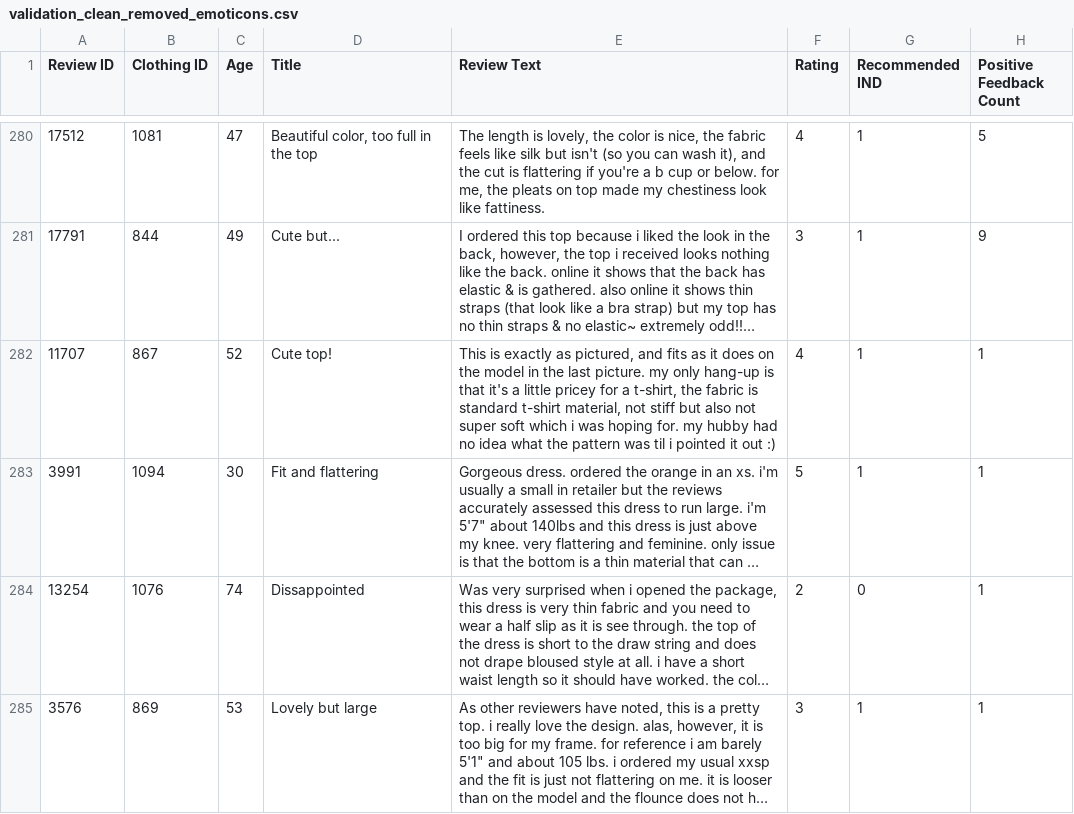
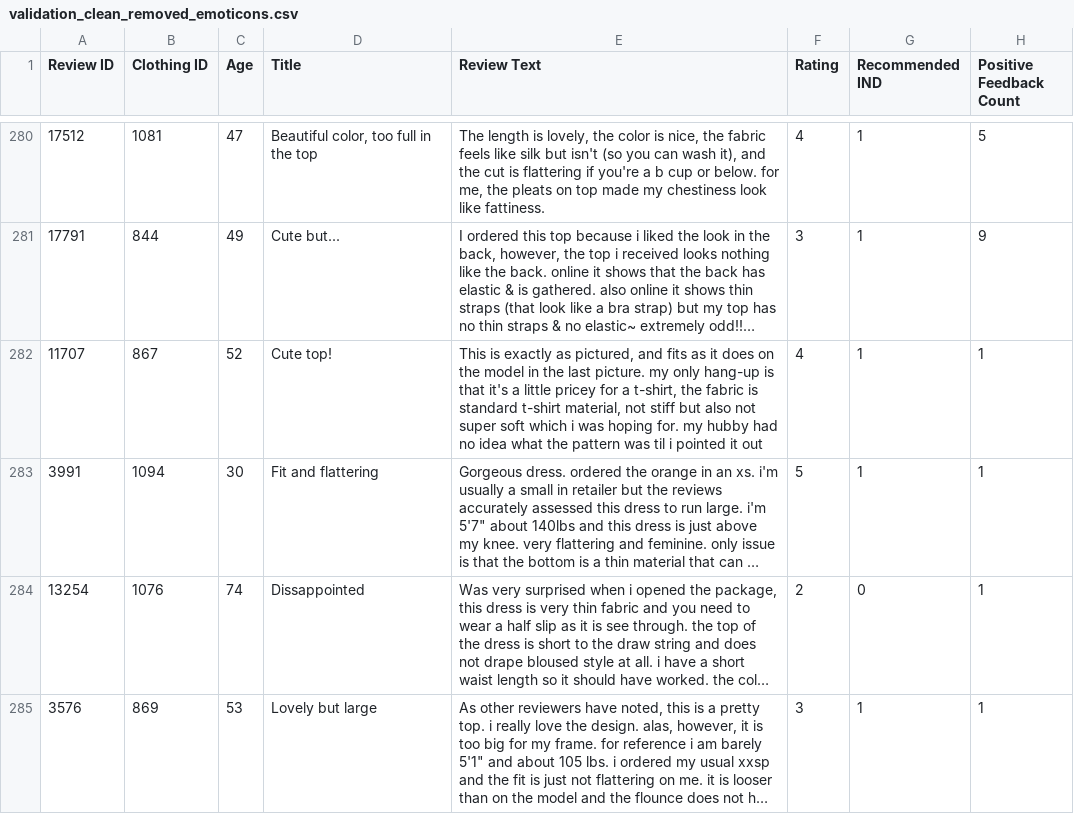
Before and after one commit to Korma96/SIAP, a CSV file: data/03_clean/validation_clean_removed_emoticons.csv, drawn as a sheet; only a part is shown, gaps mark what is left out; long unchanged cells end in …; the diff covers the shown part only; the diff names each change by its address in the sheet, - before the commit and + after, or states it on an @@ line.

```diff
--- a/data/03_clean/validation_clean_removed_emoticons.csv
+++ b/data/03_clean/validation_clean_removed_emoticons.csv
-E282 (Review Text): …it out :)
+E282 (Review Text): …it out
```
Also changed, not shown: 48 edited cells elsewhere in this file, data/03_clean/validation_clean_replaced_emoticons.csv.
